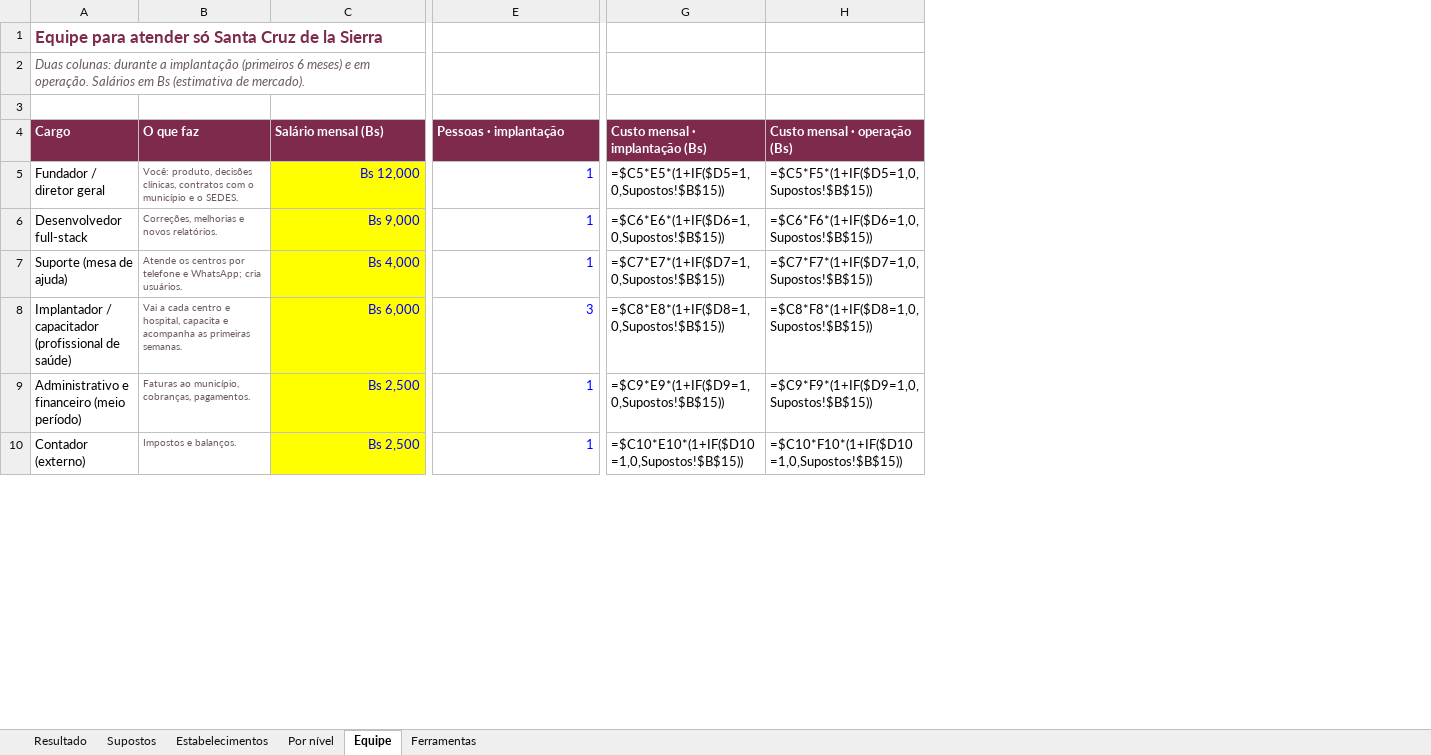
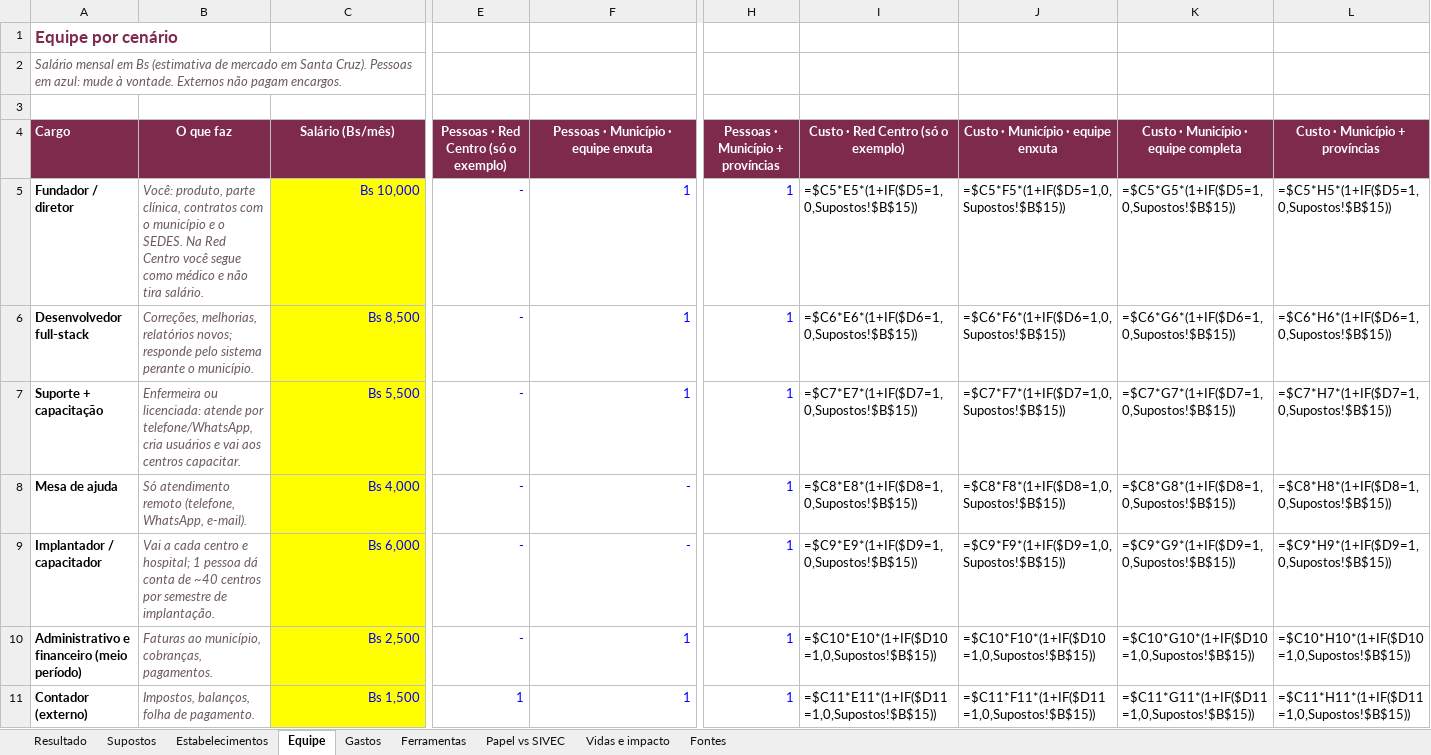
Before and after one commit to papsanluisscz-cell/sivec-pap-mapa, an Excel workbook: docs/negocio/SIVEC-metrica-SantaCruz.xlsx, sheet Equipe, drawn as a sheet; only a part is shown, gaps mark what is left out; values as stored, in another font and other column widths than the file's, no borders; formulas without a stored value are shown as written; addresses are those after the commit; rows hold the shown columns only; the diff covers the shown part only; the diff names each change by its address in the sheet, - before the commit and + after, or states it on an @@ line.

```diff
--- a/docs/negocio/SIVEC-metrica-SantaCruz.xlsx (sheet Equipe)
+++ b/docs/negocio/SIVEC-metrica-SantaCruz.xlsx (sheet Equipe)
-sheet tab: Por nível
+sheet tab: Gastos
+sheet tab: Papel vs SIVEC
+sheet tab: Vidas e impacto
+sheet tab: Fontes
+column E, rows 4-7: Pessoas · Red Centro (só o exemplo) | - | - | -; rows 9-11: - | - | 1
+column H (Pessoas · Município + províncias), rows 5-7: all 1; rows 9-11: all 1
+column K, rows 4-7: Custo · Município · equipe completa | =$C5*G5*(1+IF($D5=1,0,Supostos!$B$15)) | =$C6*G6*(1+IF($D6=1,0,Supostos!$B$15)) | =$C7*G7*(1+IF($D7=1,0,Supostos!$B$15)); rows 9-11: =$C9*G9*(1+IF($D9=1,0,Supostos!$B$15)) | =$C10*G10*(1+IF($D10=1,0,Supostos!$B$15)) | =$C11*G11*(1+IF($D11=1,0,Supostos!$B$15))
+column L (Custo · Município + províncias), rows 5-7: =$C5*H5*(1+IF($D5=1,0,Supostos!$B$15)) | =$C6*H6*(1+IF($D6=1,0,Supostos!$B$15)) | =$C7*H7*(1+IF($D7=1,0,Supostos!$B$15)); rows 9-11: =$C9*H9*(1+IF($D9=1,0,Supostos!$B$15)) | =$C10*H10*(1+IF($D10=1,0,Supostos!$B$15)) | =$C11*H11*(1+IF($D11=1,0,Supostos!$B$15))
-A1 (Cargo): Equipe para atender só Santa Cruz de la Sierra
+A1 (Cargo): Equipe por cenário
-A2 (Cargo): Duas colunas: durante a implantação (primeiros 6 meses) e em operação. Salários em Bs (estimativa de mercado).
+A2 (Cargo): Salário mensal em Bs (estimativa de mercado em Santa Cruz). Pessoas em azul: mude à vontade. Externos não pagam encargos.
-B4:C4 alignment: left
+B4:C4 alignment: center
-C4: Salário mensal (Bs)
+C4: Salário (Bs/mês)
-F4: Pessoas · implantação
+F4: Pessoas · Município · equipe enxuta
-F4 alignment: left
+F4 alignment: center
-I4: Custo mensal · implantação (Bs)
+I4: Custo · Red Centro (só o exemplo)
-I4:J4 alignment: left
+I4:J4 alignment: center
-J4: Custo mensal · operação (Bs)
+J4: Custo · Município · equipe enxuta
-A5 (Cargo): Fundador / diretor geral
+A5 (Cargo): Fundador / diretor
-A5:A7 bold: off
+A5:A7 bold: on
-B5 (O que faz): Você: produto, decisões clínicas, contratos com o município e o SEDES.
+B5 (O que faz): Você: produto, parte clínica, contratos com o município e o SEDES. Na Red Centro você segue como médico e não tira salário.
-B5:B7 italic: off
+B5:B7 italic: on, text size: larger
-C5 (Salário (Bs/mês)): Bs 12,000
+C5 (Salário (Bs/mês)): Bs 10,000
-B6 (O que faz): Correções, melhorias e novos relatórios.
+B6 (O que faz): Correções, melhorias, relatórios novos; responde pelo sistema perante o município.
-C6 (Salário (Bs/mês)): Bs 9,000
+C6 (Salário (Bs/mês)): Bs 8,500
-A7 (Cargo): Suporte (mesa de ajuda)
+A7 (Cargo): Suporte + capacitação
-B7 (O que faz): Atende os centros por telefone e WhatsApp; cria usuários.
+B7 (O que faz): Enfermeira ou licenciada: atende por telefone/WhatsApp, cria usuários e vai aos centros capacitar.
-C7 (Salário (Bs/mês)): Bs 4,000
+C7 (Salário (Bs/mês)): Bs 5,500
+row 8: Mesa de ajuda | Só atendimento remoto (telefone, WhatsApp, e-mail). | Bs 4,000 | - | - | 1 | =$C8*E8*(1+IF($D8=1,0,Supostos!$B$15)) | =$C8*F8*(1+IF($D8=1,0,Supostos!$B$15)) | =$C8*G8*(1+IF($D8=1,0,Supostos!$B$15)) | =$C8*H8*(1+IF($D8=1,0,Supostos!$B$15))
-A9 (Cargo): Implantador / capacitador (profissional de saúde)
+A9 (Cargo): Implantador / capacitador
-A9:A11 bold: off
+A9:A11 bold: on
-B9 (O que faz): …centro e hospital, capacita e acompanha as primeiras semanas.
+B9 (O que faz): …centro e hospital; 1 pessoa dá conta de ~40 centros por semestre de implantação.
-B9:B11 italic: off
+B9:B11 italic: on, text size: larger
-F9: 3
+F9: -
-I9: =$C8*E8*(1+IF($D8=1,0,Supostos!$B$15))
+I9: =$C9*E9*(1+IF($D9=1,0,Supostos!$B$15))
-J9: =$C8*F8*(1+IF($D8=1,0,Supostos!$B$15))
+J9: =$C9*F9*(1+IF($D9=1,0,Supostos!$B$15))
-I10: =$C9*E9*(1+IF($D9=1,0,Supostos!$B$15))
+I10: =$C10*E10*(1+IF($D10=1,0,Supostos!$B$15))
-J10: =$C9*F9*(1+IF($D9=1,0,Supostos!$B$15))
+J10: =$C10*F10*(1+IF($D10=1,0,Supostos!$B$15))
-B11 (O que faz): Impostos e balanços.
+B11 (O que faz): Impostos, balanços, folha de pagamento.
-C11 (Salário (Bs/mês)): Bs 2,500
+C11 (Salário (Bs/mês)): Bs 1,500
-I11: =$C10*E10*(1+IF($D10=1,0,Supostos!$B$15))
+I11: =$C11*E11*(1+IF($D11=1,0,Supostos!$B$15))
-J11: =$C10*F10*(1+IF($D10=1,0,Supostos!$B$15))
+J11: =$C11*F11*(1+IF($D11=1,0,Supostos!$B$15))
```
Also changed, not shown: 3 added rows, 14 edited cells and cell formats elsewhere in this sheet, sheet Estabelecimentos, sheet Resultado, sheet Ferramentas, sheet Supostos, 1 other file.
